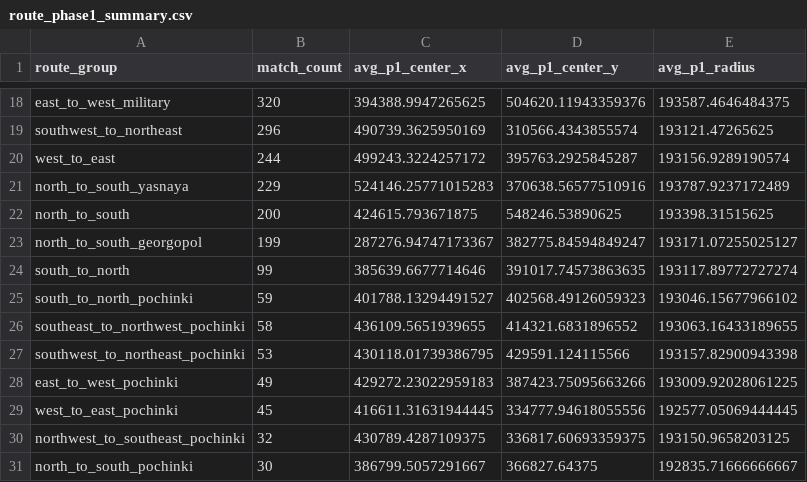
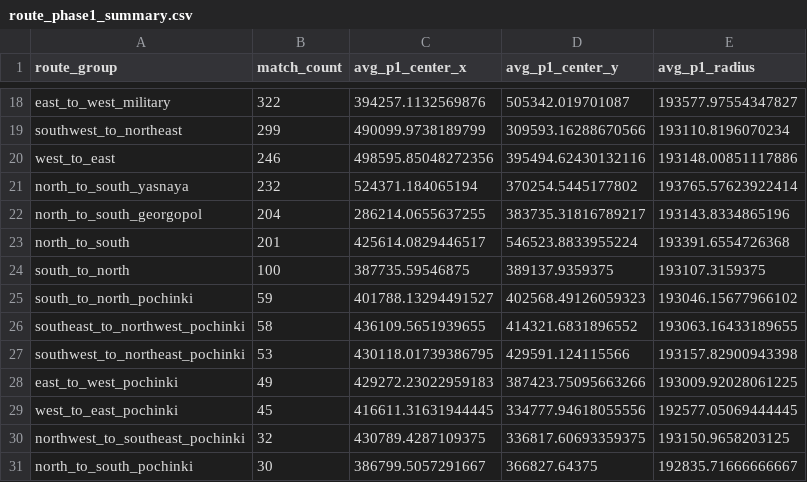
Before and after one commit to YeopSeung04/PUBG-Erangel-Circle-Predictor, a CSV file: data/processed/route_phase1_summary.csv, drawn as a sheet; only a part is shown, gaps mark what is left out; removed rows and columns are numbered as before the commit, all else as after; the diff covers the shown part only; the diff names each change by its address in the sheet, - before the commit and + after, or states it on an @@ line.

```diff
--- a/data/processed/route_phase1_summary.csv
+++ b/data/processed/route_phase1_summary.csv
-B18 (match_count): 320
+B18 (match_count): 322
-C18 (avg_p1_center_x): 394388.9947265625
+C18 (avg_p1_center_x): 394257.1132569876
-D18 (avg_p1_center_y): 504620.11943359376
+D18 (avg_p1_center_y): 505342.019701087
-E18 (avg_p1_radius): 193587.4646484375
+E18 (avg_p1_radius): 193577.97554347827
-B19 (match_count): 296
+B19 (match_count): 299
-C19 (avg_p1_center_x): 490739.3625950169
+C19 (avg_p1_center_x): 490099.9738189799
-D19 (avg_p1_center_y): 310566.4343855574
+D19 (avg_p1_center_y): 309593.16288670566
-E19 (avg_p1_radius): 193121.47265625
+E19 (avg_p1_radius): 193110.8196070234
-B20 (match_count): 244
+B20 (match_count): 246
-C20 (avg_p1_center_x): 499243.3224257172
+C20 (avg_p1_center_x): 498595.85048272356
-D20 (avg_p1_center_y): 395763.2925845287
+D20 (avg_p1_center_y): 395494.62430132116
-E20 (avg_p1_radius): 193156.9289190574
+E20 (avg_p1_radius): 193148.00851117886
-B21 (match_count): 229
+B21 (match_count): 232
-C21 (avg_p1_center_x): 524146.25771015283
+C21 (avg_p1_center_x): 524371.184065194
-D21 (avg_p1_center_y): 370638.56577510916
+D21 (avg_p1_center_y): 370254.5445177802
-E21 (avg_p1_radius): 193787.9237172489
+E21 (avg_p1_radius): 193765.57623922414
-row 22: north_to_south | 200 | 424615.793671875 | 548246.53890625 | 193398.31515625
-B22 (match_count): 199
+B22 (match_count): 204
-C22 (avg_p1_center_x): 287276.94747173367
+C22 (avg_p1_center_x): 286214.0655637255
-D22 (avg_p1_center_y): 382775.84594849247
+D22 (avg_p1_center_y): 383735.31816789217
-E22 (avg_p1_radius): 193171.07255025127
+E22 (avg_p1_radius): 193143.8334865196
+row 23: north_to_south | 201 | 425614.0829446517 | 546523.8833955224 | 193391.6554726368
-B24 (match_count): 99
+B24 (match_count): 100
-C24 (avg_p1_center_x): 385639.6677714646
+C24 (avg_p1_center_x): 387735.59546875
-D24 (avg_p1_center_y): 391017.74573863635
+D24 (avg_p1_center_y): 389137.9359375
-E24 (avg_p1_radius): 193117.89772727274
+E24 (avg_p1_radius): 193107.3159375
```
Also changed, not shown: 64 edited cells elsewhere in this file, 5 other files.
